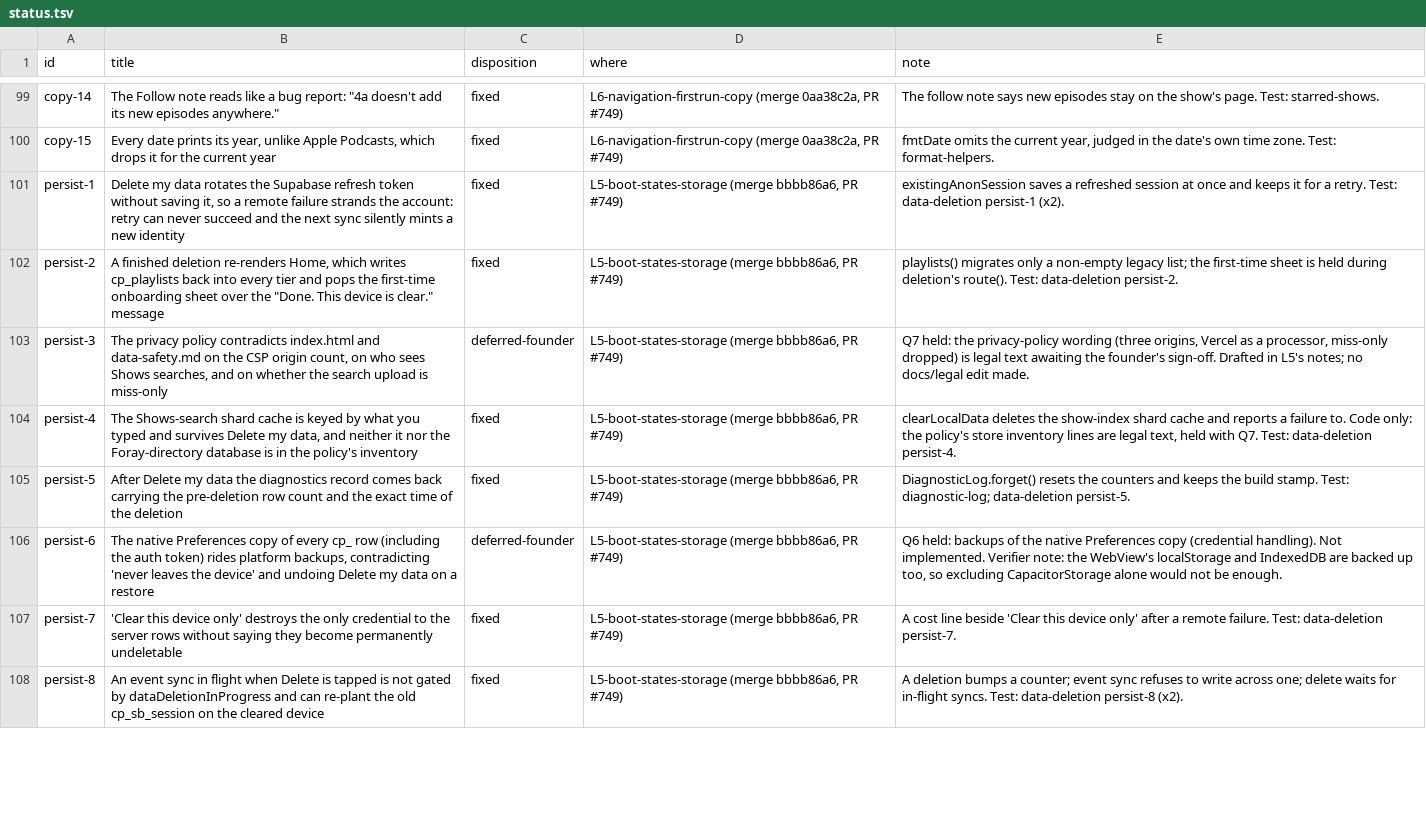
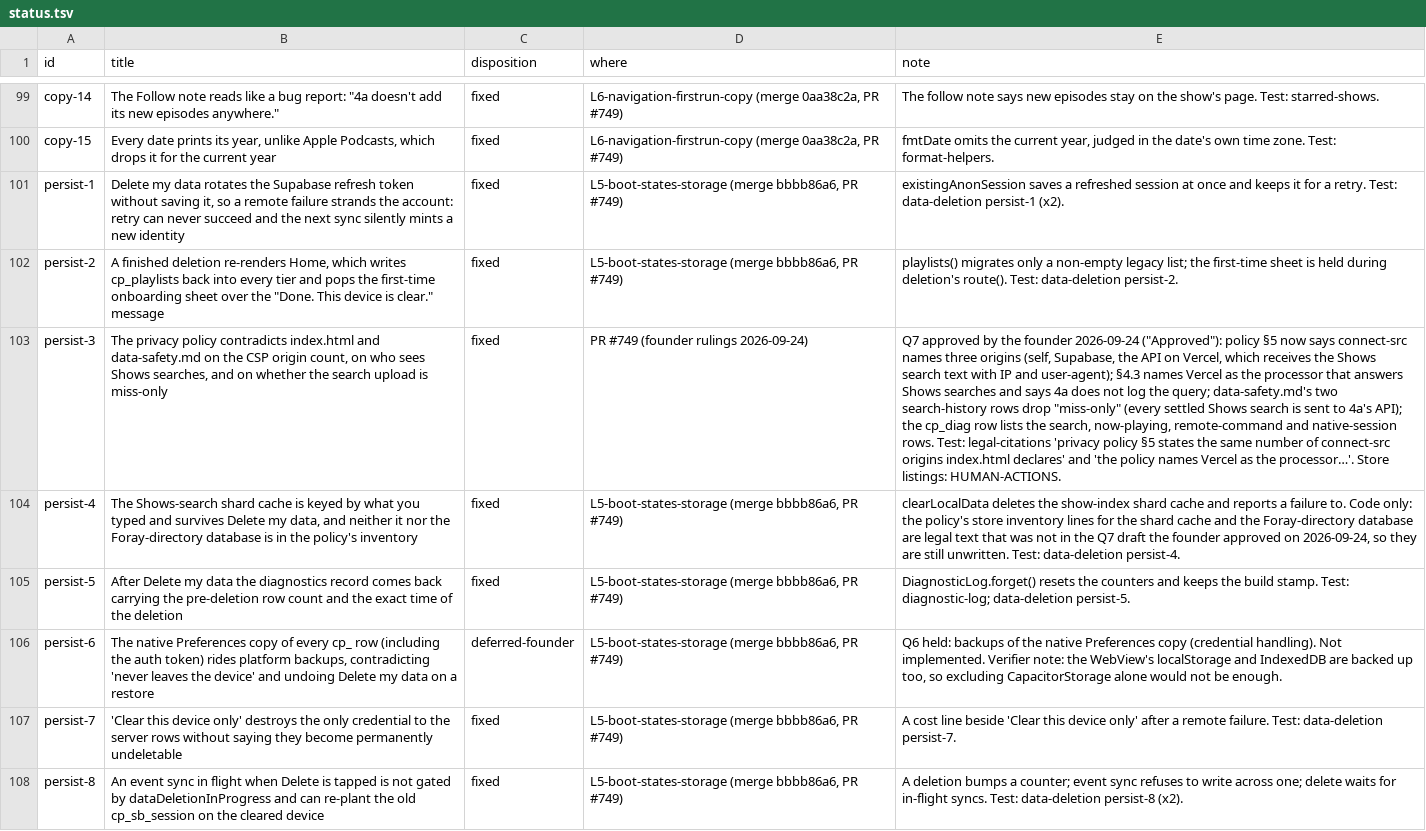
Before and after one commit to JW-Incorporated/foray, a TSV file: docs/audit/round-2/status.tsv, drawn as a sheet; only a part is shown, gaps mark what is left out; the diff covers the shown part only; the diff names each change by its address in the sheet, - before the commit and + after, or states it on an @@ line.

```diff
--- a/docs/audit/round-2/status.tsv
+++ b/docs/audit/round-2/status.tsv
-C103 (disposition): deferred-founder
+C103 (disposition): fixed
-D103 (where): L5-boot-states-storage (merge bbbb86a6, PR #749)
+D103 (where): PR #749 (founder rulings 2026-09-24)
-E103 (note): Q7 held: the privacy-policy wording (three origins, Vercel as a processor, miss-only dropped) is legal text awaiting the founder's sign-off. Drafted in L5's notes; no docs/legal edit made.
+E103 (note): Q7 approved by the founder 2026-09-24 ("Approved"): policy §5 now says connect-src names three origins (self, Supabase, the API on Vercel, which receives the Shows search text with IP and user-agent); §4.3 names Vercel as the processor that answers Shows searches and says 4a does not log the query; data-safety.md's two search-history rows drop "miss-only" (every settled Shows search is sent to 4a's API); the cp_diag row lists the search, now-playing, remote-command and native-session rows. Test: legal-citations 'privacy policy §5 states the same number of connect-src origins index.html declares' and 'the policy names Vercel as the processor…'. Store listings: HUMAN-ACTIONS.
-E104 (note): …inventory lines are legal text, held with Q7. Test: data-deletion…
+E104 (note): …inventory lines for the shard cache and the Foray-directory database are legal text that was not in the Q7 draft the founder approved on 2026-09-24, so they are still unwritten. Test: data-deletion…
```
Also changed, not shown: 3 edited cells elsewhere in this file, docs/audit/status.tsv, 5 other files.
